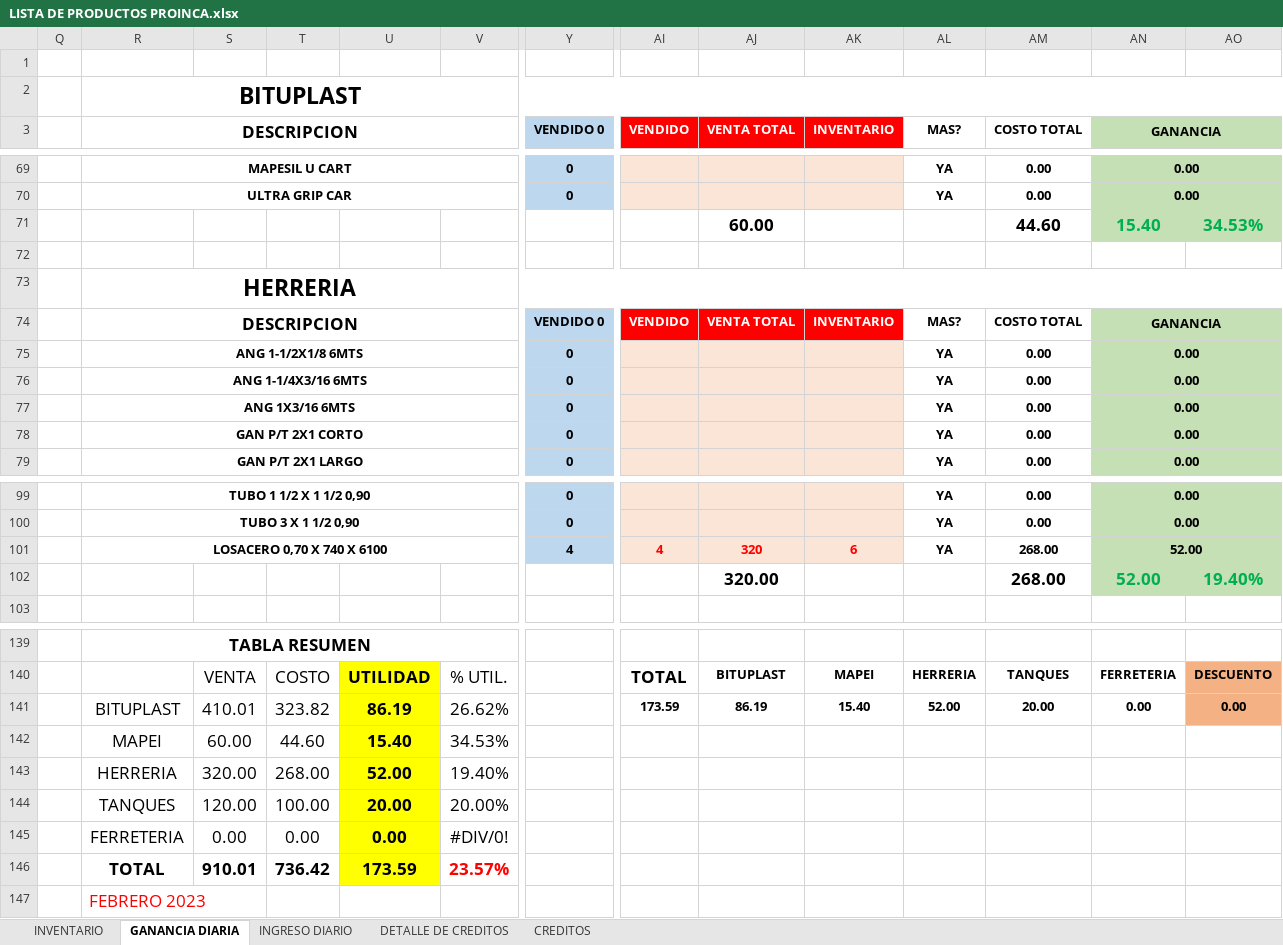
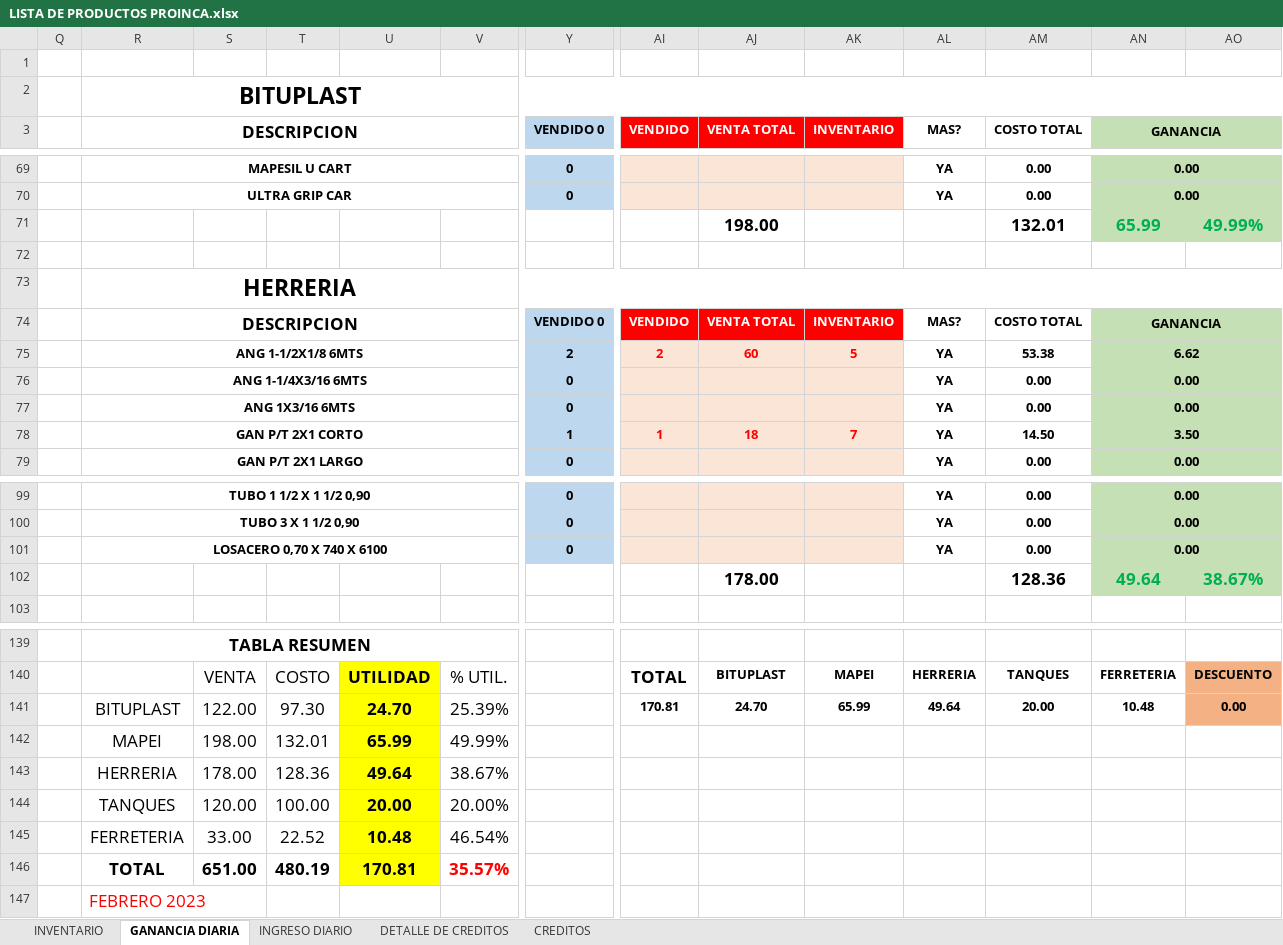
Before and after one commit to JPuente25/Proinca, an Excel workbook: LISTA DE PRODUCTOS PROINCA.xlsx, sheet GANANCIA DIARIA, drawn as a sheet; only a part is shown, gaps mark what is left out; values as stored, in another font and other column widths than the file's, no borders; removed rows and columns are numbered as before the commit, all else as after; rows hold the shown columns only; the diff covers the shown part only; the diff names each change by its address in the sheet, - before the commit and + after, or states it on an @@ line.

Commit message:
01-06-23

```diff
--- a/LISTA DE PRODUCTOS PROINCA.xlsx (sheet GANANCIA DIARIA)
+++ b/LISTA DE PRODUCTOS PROINCA.xlsx (sheet GANANCIA DIARIA)
-row 71:  |  |  |  |  |  |  |  | 60.00 |  |  | 44.60 | 15.40 | 34.53%
+row 71:  |  |  |  |  |  |  |  | 198.00 |  |  | 132.01 | 65.99 | 49.99%
-Y75 (VENDIDO 0): 0
+Y75 (VENDIDO 0): 2
-AI75 (VENDIDO): (empty)
+AI75 (VENDIDO): 2
-AJ75 (VENTA TOTAL): (empty)
+AJ75 (VENTA TOTAL): 60
-AK75 (INVENTARIO): (empty)
+AK75 (INVENTARIO): 5
-AM75 (COSTO TOTAL): 0.00
+AM75 (COSTO TOTAL): 53.38
-AN75 (GANANCIA): 0.00
+AN75 (GANANCIA): 6.62
-Y78 (VENDIDO 0): 0
+Y78 (VENDIDO 0): 1
-AI78 (VENDIDO): (empty)
+AI78 (VENDIDO): 1
-AJ78 (VENTA TOTAL): (empty)
+AJ78 (VENTA TOTAL): 18
-AK78 (INVENTARIO): (empty)
+AK78 (INVENTARIO): 7
-AM78 (COSTO TOTAL): 0.00
+AM78 (COSTO TOTAL): 14.50
-AN78 (GANANCIA): 0.00
+AN78 (GANANCIA): 3.50
-Y101 (VENDIDO 0): 4
+Y101 (VENDIDO 0): 0
-AI101 (VENDIDO): 4
+AI101 (VENDIDO): (empty)
-AJ101 (VENTA TOTAL): 320
+AJ101 (VENTA TOTAL): (empty)
-AK101 (INVENTARIO): 6
+AK101 (INVENTARIO): (empty)
-AM101 (COSTO TOTAL): 268.00
+AM101 (COSTO TOTAL): 0.00
-AN101 (GANANCIA): 52.00
+AN101 (GANANCIA): 0.00
-row 102:  |  |  |  |  |  |  |  | 320.00 |  |  | 268.00 | 52.00 | 19.40%
+row 102:  |  |  |  |  |  |  |  | 178.00 |  |  | 128.36 | 49.64 | 38.67%
-row 141:  | BITUPLAST | 410.01 | 323.82 | 86.19 | 26.62% |  | 173.59 | 86.19 | 15.40 | 52.00 | 20.00 | 0.00 | 0.00
-row 142:  | MAPEI | 60.00 | 44.60 | 15.40 | 34.53%
-row 143:  | HERRERIA | 320.00 | 268.00 | 52.00 | 19.40%
+row 141:  | BITUPLAST | 122.00 | 97.30 | 24.70 | 25.39% |  | 170.81 | 24.70 | 65.99 | 49.64 | 20.00 | 10.48 | 0.00
+row 142:  | MAPEI | 198.00 | 132.01 | 65.99 | 49.99%
+row 143:  | HERRERIA | 178.00 | 128.36 | 49.64 | 38.67%
-row 145:  | FERRETERIA | 0.00 | 0.00 | 0.00 | #DIV/0!
-row 146:  | TOTAL | 910.01 | 736.42 | 173.59 | 23.57%
+row 145:  | FERRETERIA | 33.00 | 22.52 | 10.48 | 46.54%
+row 146:  | TOTAL | 651.00 | 480.19 | 170.81 | 35.57%
```
Also changed, not shown: 2 added rows, 2 removed rows and 89 edited cells elsewhere in this sheet, sheet INGRESO DIARIO, sheet CREDITOS, sheet DETALLE DE CREDITOS.
